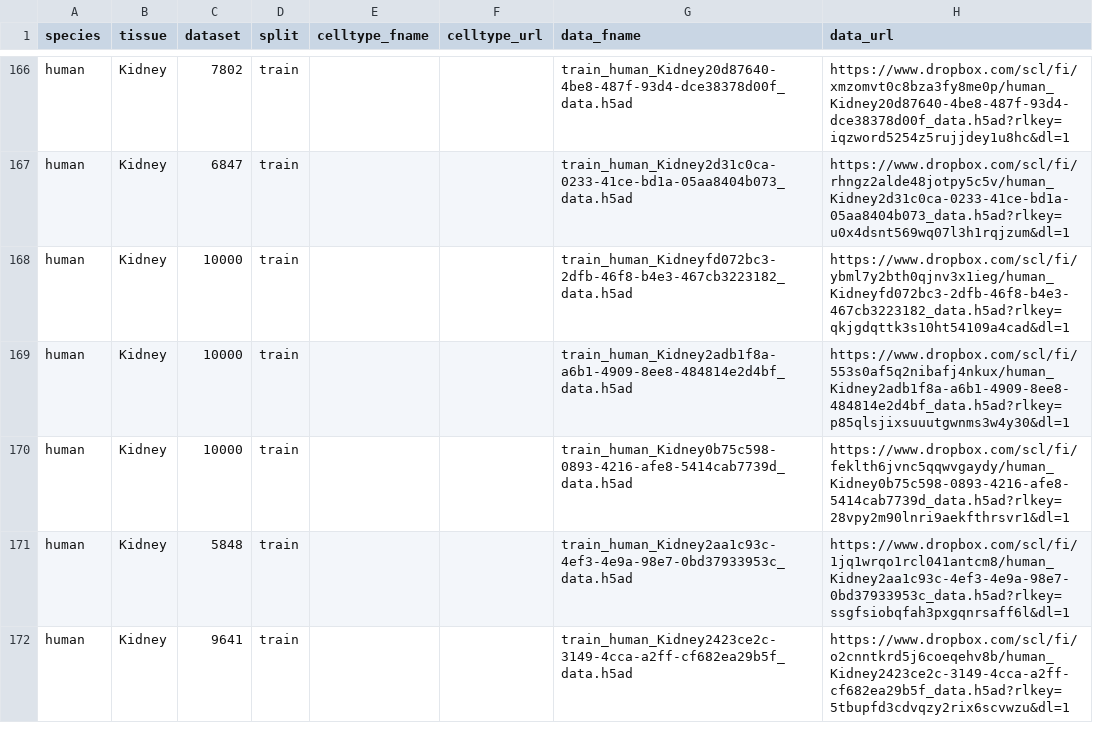
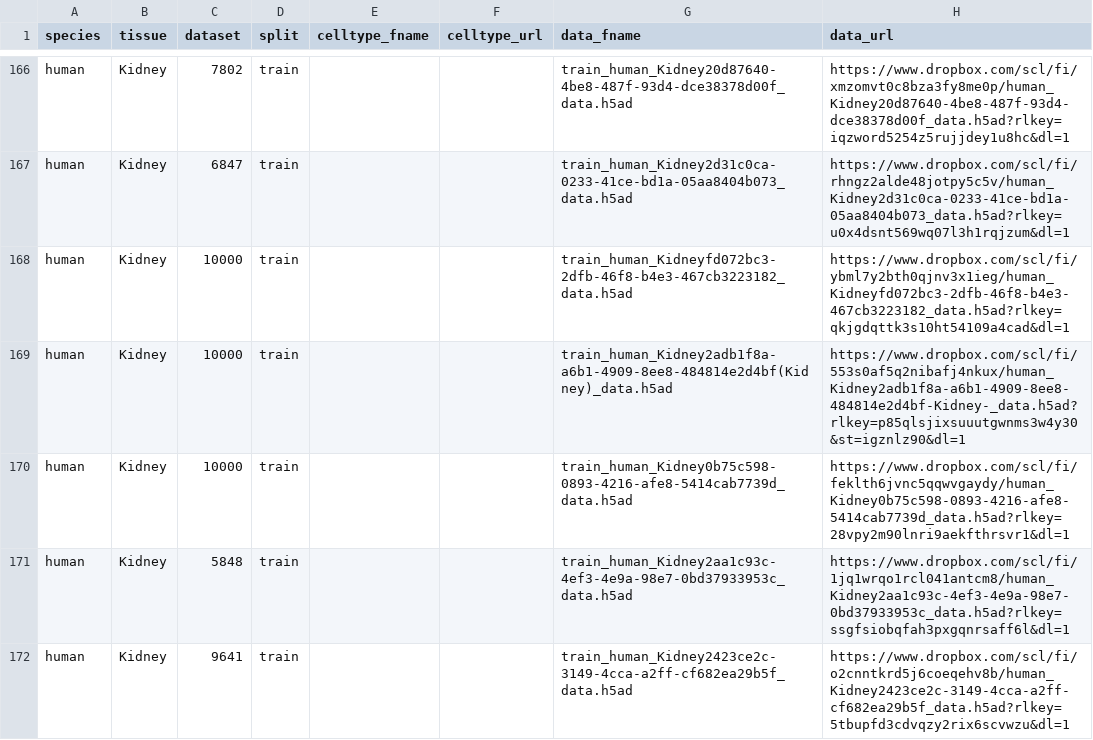
Before and after one commit to OmicsML/dance, a CSV file: dance/metadata/scdeepsort.csv, drawn as a sheet; only a part is shown, gaps mark what is left out.

Commit message:
update scdeepsort

```diff
--- a/dance/metadata/scdeepsort.csv
+++ b/dance/metadata/scdeepsort.csv
@@ -168,3 +168,3 @@ human,Kidney,6847,train,,,train_human_Kidney2d31c0ca-0233-41ce-bd1a-05aa8404b073
 human,Kidney,10000,train,,,train_human_Kidneyfd072bc3-2dfb-46f8-b4e3-467cb3223182_data.h5ad,https://www.dropbox.com/scl/fi/ybml7y2bth0qjnv3x1ieg/human_Kidneyfd072bc3-2dfb-46f8-b4e3-467cb3223182_data.h5ad?rlkey=qkjgdqttk3s10ht54109a4cad&dl=1
-human,Kidney,10000,train,,,train_human_Kidney2adb1f8a-a6b1-4909-8ee8-484814e2d4bf_data.h5ad,https://www.dropbox.com/scl/fi/553s0af5q2nibafj4nkux/human_Kidney2adb1f8a-a6b1-4909-8ee8-484814e2d4bf_data.h5ad?rlkey=p85qlsjixsuuutgwnms3w4y30&dl=1
+human,Kidney,10000,train,,,train_human_Kidney2adb1f8a-a6b1-4909-8ee8-484814e2d4bf(Kidney)_data.h5ad,https://www.dropbox.com/scl/fi/553s0af5q2nibafj4nkux/human_Kidney2adb1f8a-a6b1-4909-8ee8-484814e2d4bf-Kidney-_data.h5ad?rlkey=p85qlsjixsuuutgwnms3w4y30&st=igznlz90&dl=1
 human,Kidney,10000,train,,,train_human_Kidney0b75c598-0893-4216-afe8-5414cab7739d_data.h5ad,https://www.dropbox.com/scl/fi/feklth6jvnc5qqwvgaydy/human_Kidney0b75c598-0893-4216-afe8-5414cab7739d_data.h5ad?rlkey=28vpy2m90lnri9aekfthrsvr1&dl=1
```
